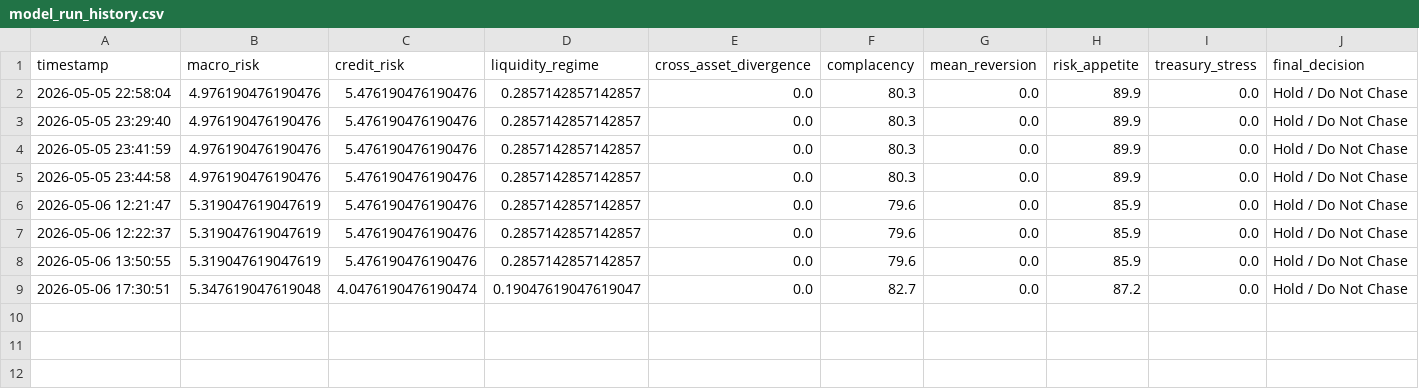
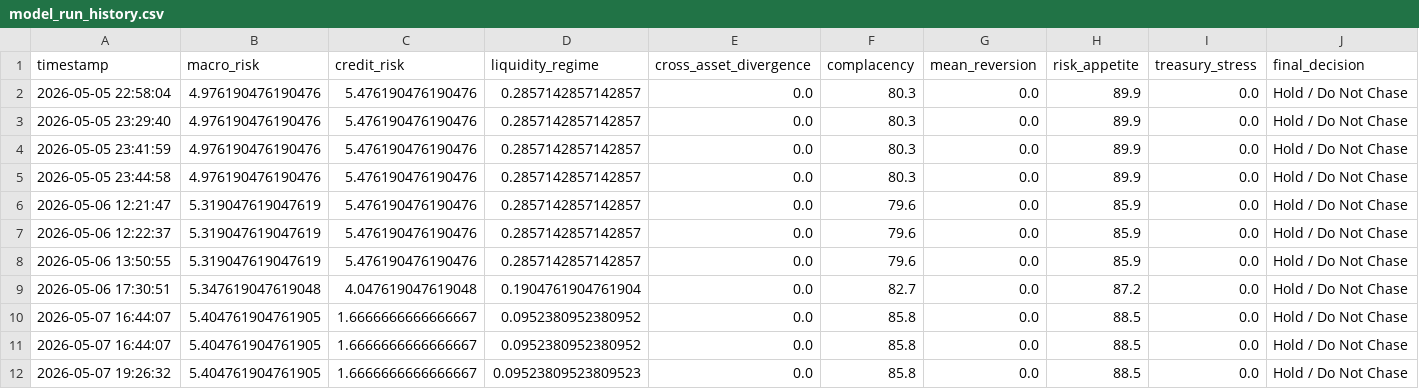
Before and after one commit to AaronMAlbright/credit-risk-dashboard, a CSV file: history/model_run_history.csv, drawn as a sheet; only a part is shown; rows hold the shown columns only; the diff names each change by its address in the sheet, - before the commit and + after, or states it on an @@ line.

```diff
--- a/history/model_run_history.csv
+++ b/history/model_run_history.csv
-C9 (credit_risk): 4.0476190476190474
+C9 (credit_risk): 4.047619047619048
-D9 (liquidity_regime): 0.19047619047619047
+D9 (liquidity_regime): 0.1904761904761904
+row 10: 2026-05-07 16:44:07 | 5.404761904761905 | 1.6666666666666667 | 0.0952380952380952 | 0.0 | 85.8 | 0.0 | 88.5 | 0.0 | Hold / Do Not Chase
+row 11: 2026-05-07 16:44:07 | 5.404761904761905 | 1.6666666666666667 | 0.0952380952380952 | 0.0 | 85.8 | 0.0 | 88.5 | 0.0 | Hold / Do Not Chase
+row 12: 2026-05-07 19:26:32 | 5.404761904761905 | 1.6666666666666667 | 0.09523809523809523 | 0.0 | 85.8 | 0.0 | 88.5 | 0.0 | Hold / Do Not Chase
```
Also changed, not shown: data/scored_macro_credit_data.csv.
